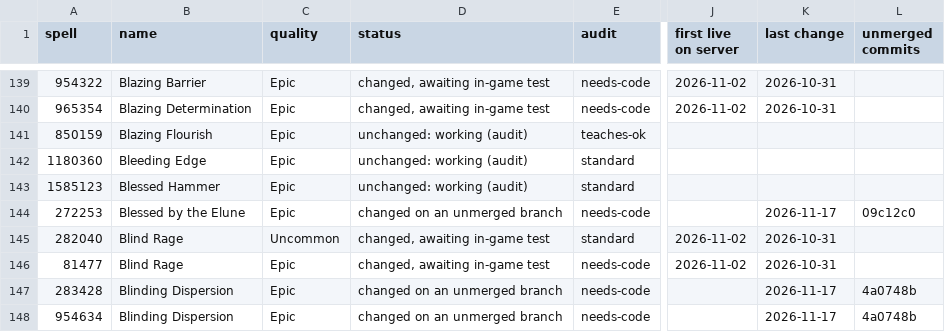
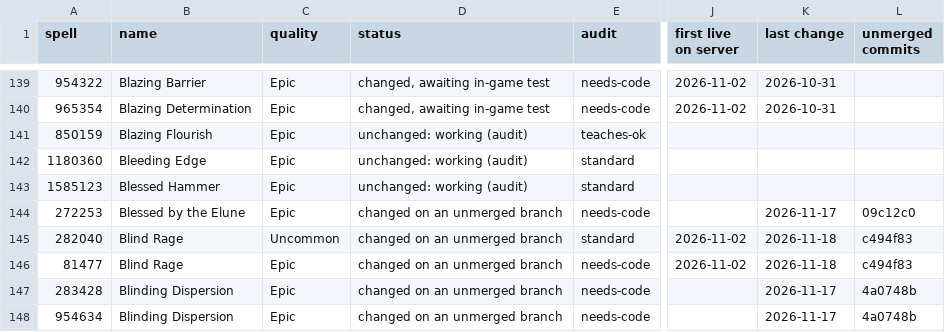
Before and after one commit to JaTynan/coa-wildcard-mystic, a CSV file: enchants/epic-history.csv, drawn as a sheet; only a part is shown, gaps mark what is left out; the diff names each change by its address in the sheet, - before the commit and + after, or states it on an @@ line.

```diff
--- a/enchants/epic-history.csv
+++ b/enchants/epic-history.csv
-D145:D146 (status): changed, awaiting in-game test
+D145:D146 (status): changed on an unmerged branch
-K145:K146 (last change): 2026-10-31
+K145:K146 (last change): 2026-11-18
-L145:L146 (unmerged commits): (empty)
+L145:L146 (unmerged commits): c494f83
```
Also changed, not shown: 1 other file.
